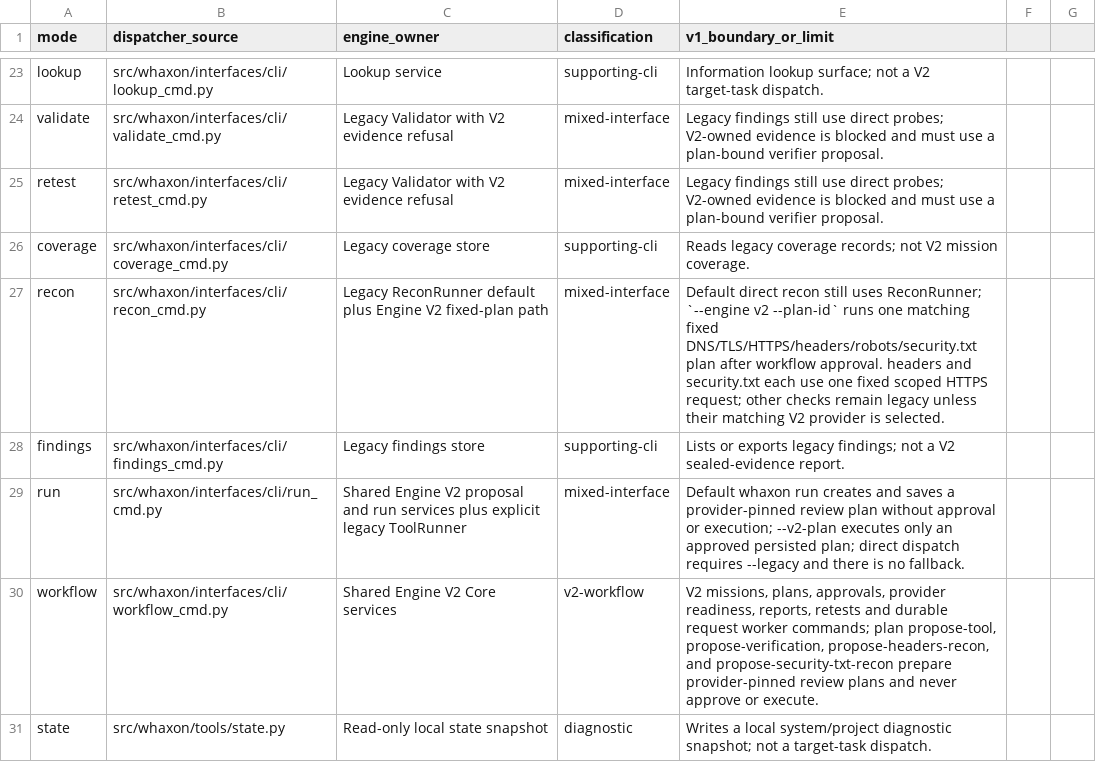
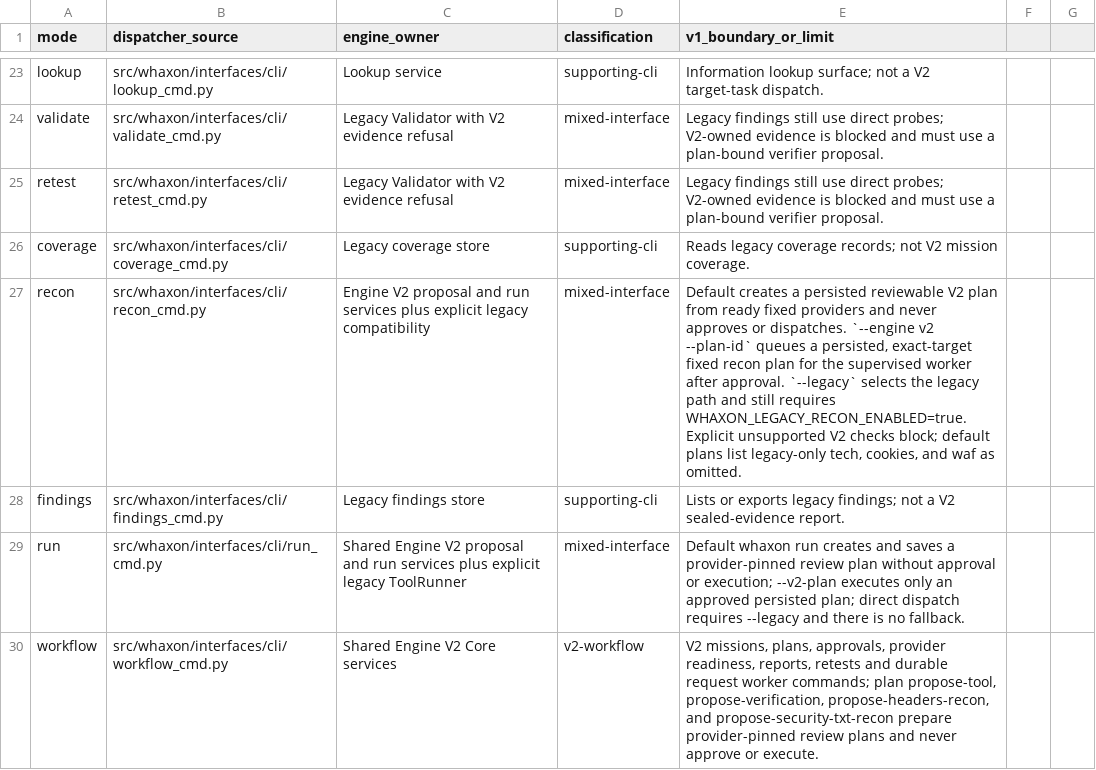
Before and after one commit to andreipath26/WHAXON-AI-Forensics, a CSV file: docs/ENGINE_V2_G01_CLI_MODE_INVENTORY.csv, drawn as a sheet; only a part is shown, gaps mark what is left out; the shorter side is filled out with more unchanged rows.

Commit message:
Reconcile recon CLI inventory with V2 default

```diff
--- a/docs/ENGINE_V2_G01_CLI_MODE_INVENTORY.csv
+++ b/docs/ENGINE_V2_G01_CLI_MODE_INVENTORY.csv
@@ -26,3 +26,3 @@ retest,src/whaxon/interfaces/cli/retest_cmd.py,Legacy Validator with V2 evidence
 coverage,src/whaxon/interfaces/cli/coverage_cmd.py,Legacy coverage store,supporting-cli,Reads legacy coverage records; not V2 mission coverage.
-recon,src/whaxon/interfaces/cli/recon_cmd.py,Legacy ReconRunner default plus Engine V2 fixed-plan path,mixed-interface,"Default direct recon still uses ReconRunner; `--engine v2 --plan-id` runs one matching fixed DNS/TLS/HTTPS/headers/robots/security.txt plan after workflow approval. headers and security.txt each use one fixed scoped HTTPS request; other checks remain legacy unless their matching V2 provider is selected."
+recon,src/whaxon/interfaces/cli/recon_cmd.py,Engine V2 proposal and run services plus explicit legacy compatibility,mixed-interface,"Default creates a persisted reviewable V2 plan from ready fixed providers and never approves or dispatches. `--engine v2 --plan-id` queues a persisted, exact-target fixed recon plan for the supervised worker after approval. `--legacy` selects the legacy path and still requires WHAXON_LEGACY_RECON_ENABLED=true. Explicit unsupported V2 checks block; default plans list legacy-only tech, cookies, and waf as omitted."
 findings,src/whaxon/interfaces/cli/findings_cmd.py,Legacy findings store,supporting-cli,Lists or exports legacy findings; not a V2 sealed-evidence report.
```
